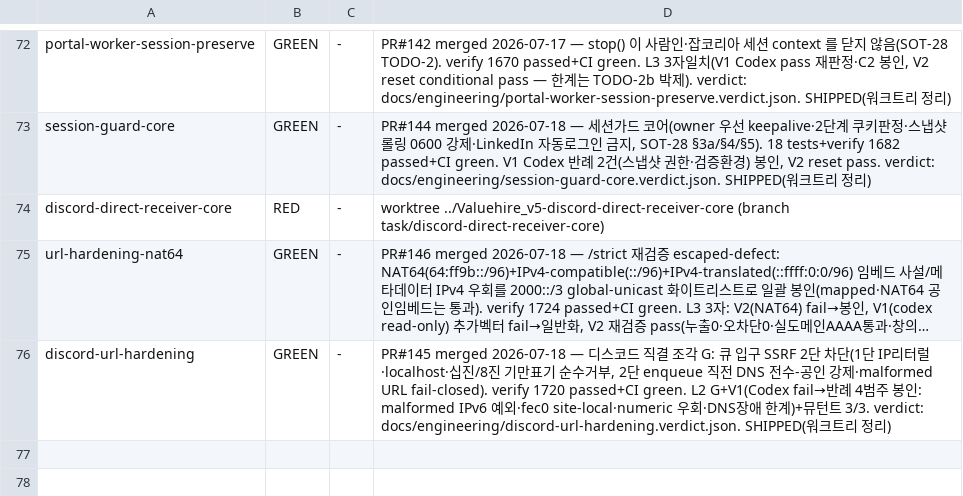
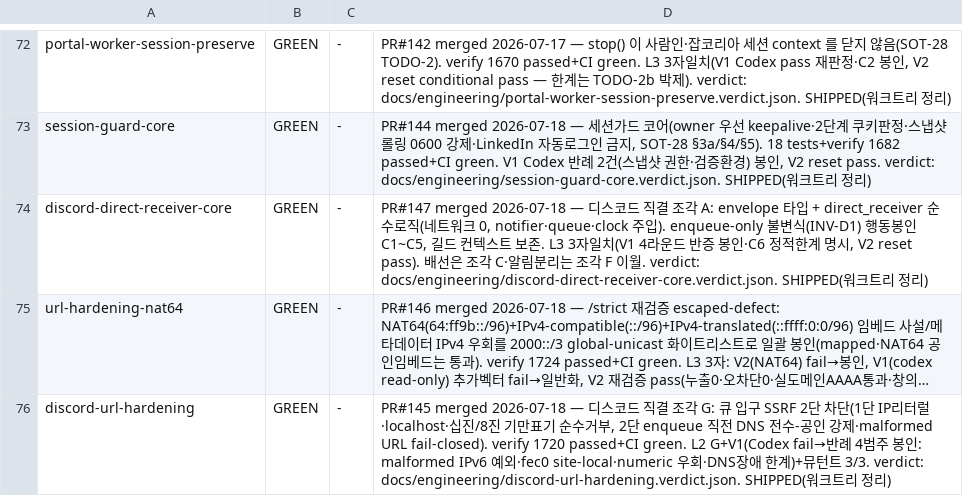
Before and after one commit to sangmokang/Valuehire_v5, a TSV file: .harness/red-ledger.tsv, drawn as a sheet; only a part is shown, gaps mark what is left out; long unchanged cells end in …; the diff names each change by its address in the sheet, - before the commit and + after, or states it on an @@ line.

```diff
--- a/.harness/red-ledger.tsv
+++ b/.harness/red-ledger.tsv
-B74: RED
+B74: GREEN
-D74: worktree ../Valuehire_v5-discord-direct-receiver-core (branch task/discord-direct-receiver-core)
+D74: PR#147 merged 2026-07-18 — 디스코드 직결 조각 A: envelope 타입 + direct_receiver 순수로직(네트워크 0, notifier·queue·clock 주입). enqueue-only 불변식(INV-D1) 행동봉인 C1~C5, 길드 컨텍스트 보존. L3 3자일치(V1 4라운드 반증 봉인·C6 정적한계 명시, V2 reset pass). 배선은 조각 C·알림분리는 조각 F 이월. verdict: docs/engineering/discord-direct-receiver-core.verdict.json. SHIPPED(워크트리 정리)
```
